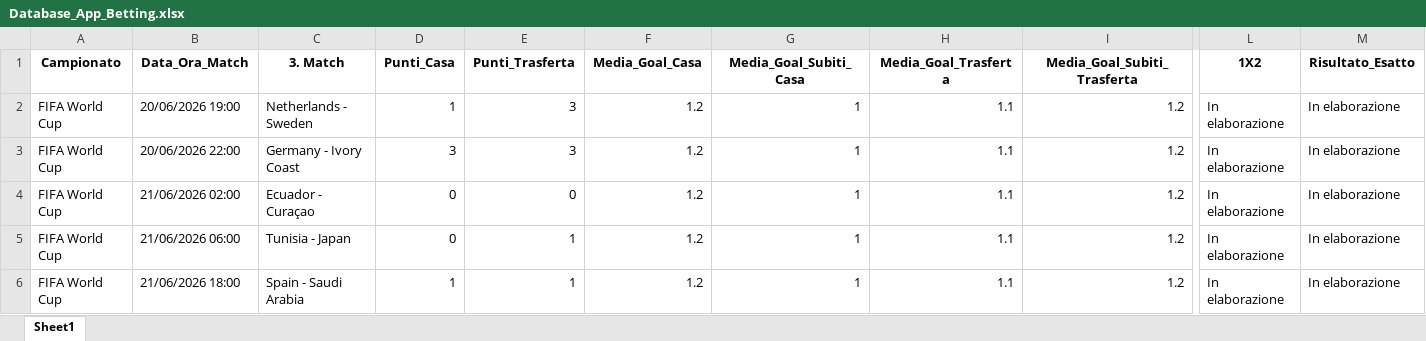
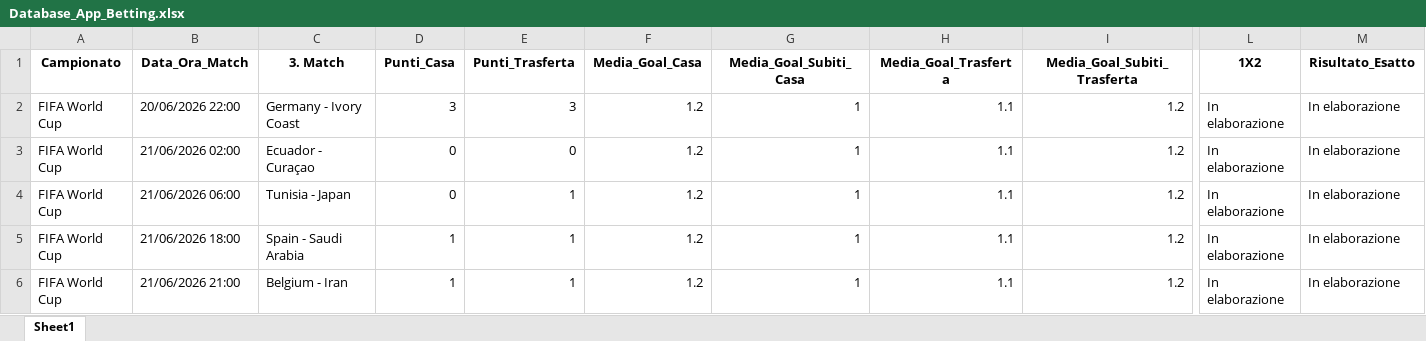
Before and after one commit to CodeMV26/app-betting-codice, an Excel workbook: Database_App_Betting.xlsx, sheet Sheet1, drawn as a sheet; only a part is shown, gaps mark what is left out; the shorter side is filled out with more unchanged rows; values as stored, in another font and other column widths than the file's, no borders; rows hold the shown columns only; the diff names each change by its address in the sheet, - before the commit and + after, or states it on an @@ line.

```diff
--- a/Database_App_Betting.xlsx (sheet Sheet1)
+++ b/Database_App_Betting.xlsx (sheet Sheet1)
-row 2: FIFA World Cup | 20/06/2026 19:00 | Netherlands - Sweden | 1 | 3 | 1.2 | 1 | 1.1 | 1.2 | In elaborazione | In elaborazione
```
Also changed, not shown: Pronostici_App_Betting.xlsx.
